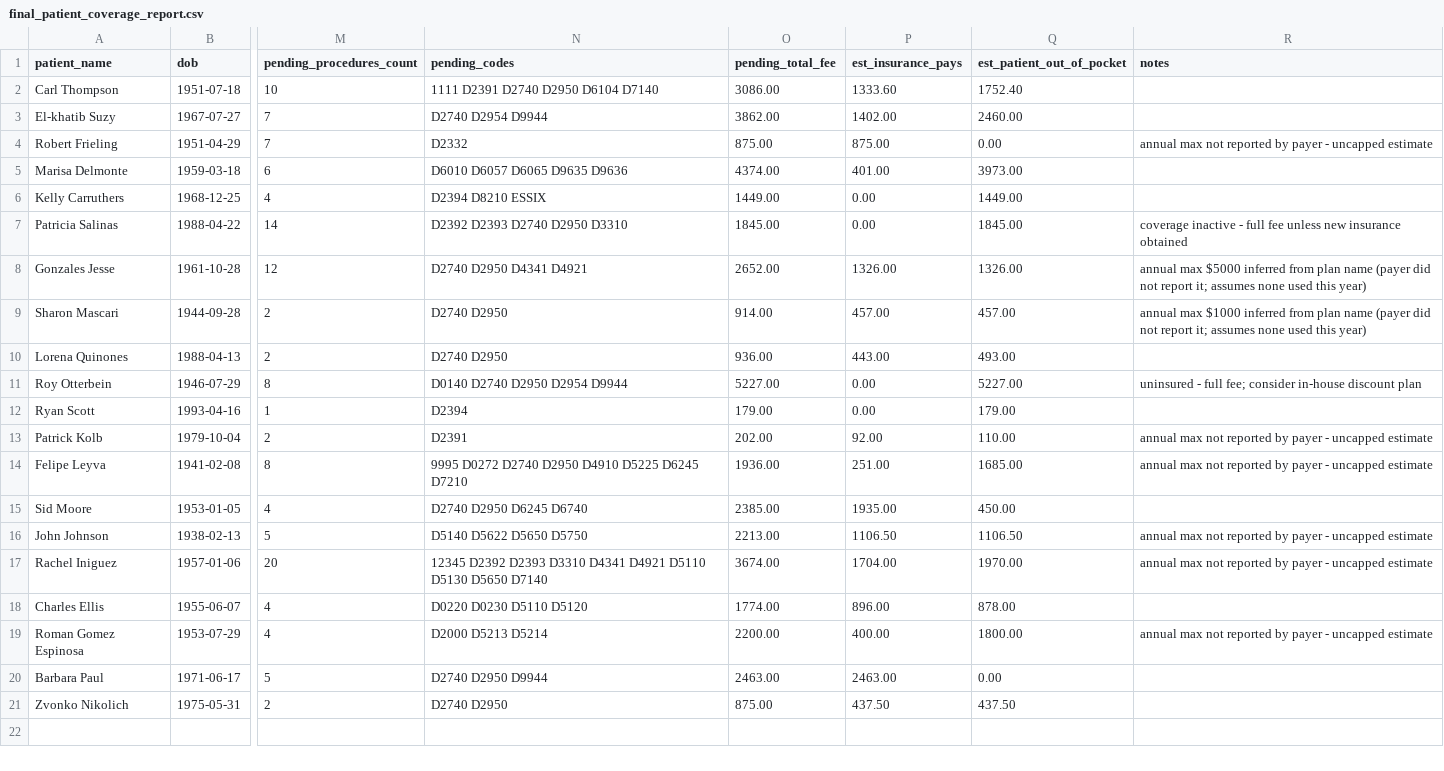
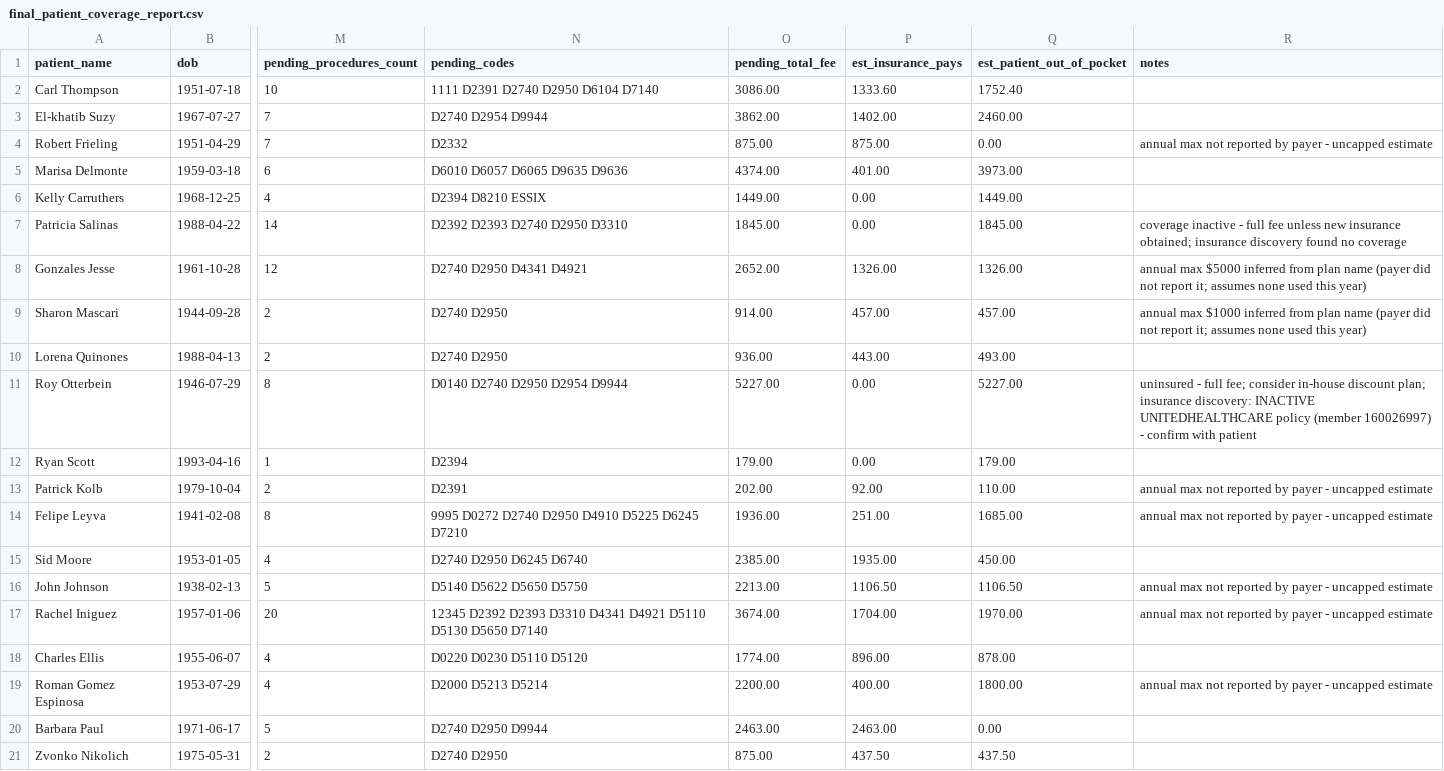
Before and after one commit to nithin261829/nithin-work-trial, a CSV file: final_patient_coverage_report.csv, drawn as a sheet; only a part is shown, gaps mark what is left out; the diff names each change by its address in the sheet, - before the commit and + after, or states it on an @@ line.

```diff
--- a/final_patient_coverage_report.csv
+++ b/final_patient_coverage_report.csv
-R7 (notes): …new insurance obtained
+R7 (notes): …new insurance obtained; insurance discovery found no coverage
-R11 (notes): …in-house discount plan
+R11 (notes): …in-house discount plan; insurance discovery: INACTIVE UNITEDHEALTHCARE policy (member 160026997) - confirm with patient
```
Also changed, not shown: 4 other files.
